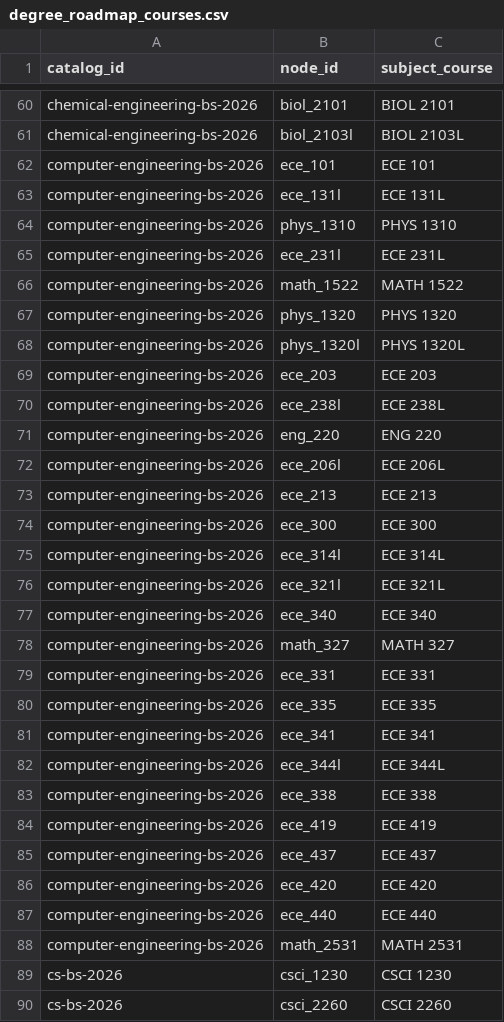
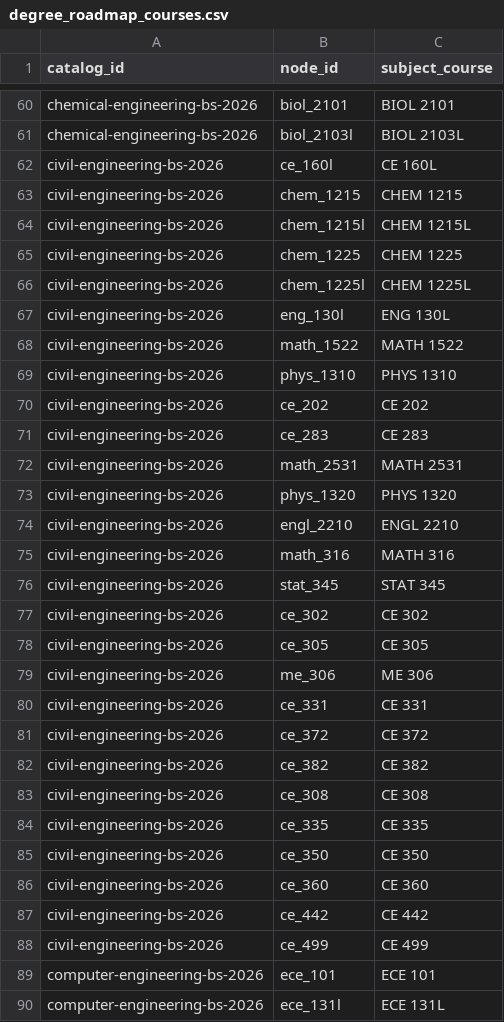
Before and after one commit to cedar-collective/cedar, a CSV file: institution/unm/degree_drafts/degree_roadmap_courses.csv, drawn as a sheet; only a part is shown, gaps mark what is left out; the shorter side is filled out with more unchanged rows; the diff covers the shown part only; the diff names each change by its address in the sheet, - before the commit and + after, or states it on an @@ line.

```diff
--- a/institution/unm/degree_drafts/degree_roadmap_courses.csv
+++ b/institution/unm/degree_drafts/degree_roadmap_courses.csv
+row 62: civil-engineering-bs-2026 | ce_160l | CE 160L
+row 63: civil-engineering-bs-2026 | chem_1215 | CHEM 1215
+row 64: civil-engineering-bs-2026 | chem_1215l | CHEM 1215L
+row 65: civil-engineering-bs-2026 | chem_1225 | CHEM 1225
+row 66: civil-engineering-bs-2026 | chem_1225l | CHEM 1225L
+row 67: civil-engineering-bs-2026 | eng_130l | ENG 130L
+row 68: civil-engineering-bs-2026 | math_1522 | MATH 1522
+row 69: civil-engineering-bs-2026 | phys_1310 | PHYS 1310
+row 70: civil-engineering-bs-2026 | ce_202 | CE 202
+row 71: civil-engineering-bs-2026 | ce_283 | CE 283
+row 72: civil-engineering-bs-2026 | math_2531 | MATH 2531
+row 73: civil-engineering-bs-2026 | phys_1320 | PHYS 1320
+row 74: civil-engineering-bs-2026 | engl_2210 | ENGL 2210
+row 75: civil-engineering-bs-2026 | math_316 | MATH 316
+row 76: civil-engineering-bs-2026 | stat_345 | STAT 345
+row 77: civil-engineering-bs-2026 | ce_302 | CE 302
+row 78: civil-engineering-bs-2026 | ce_305 | CE 305
+row 79: civil-engineering-bs-2026 | me_306 | ME 306
+row 80: civil-engineering-bs-2026 | ce_331 | CE 331
+row 81: civil-engineering-bs-2026 | ce_372 | CE 372
+row 82: civil-engineering-bs-2026 | ce_382 | CE 382
+row 83: civil-engineering-bs-2026 | ce_308 | CE 308
+row 84: civil-engineering-bs-2026 | ce_335 | CE 335
+row 85: civil-engineering-bs-2026 | ce_350 | CE 350
+row 86: civil-engineering-bs-2026 | ce_360 | CE 360
+row 87: civil-engineering-bs-2026 | ce_442 | CE 442
+row 88: civil-engineering-bs-2026 | ce_499 | CE 499
```
Also changed, not shown: 20 added rows elsewhere in this file, institution/unm/degree_catalog_evidence.csv, institution/unm/degree_drafts/degree_roadmap_basis.csv, 49 other files.
